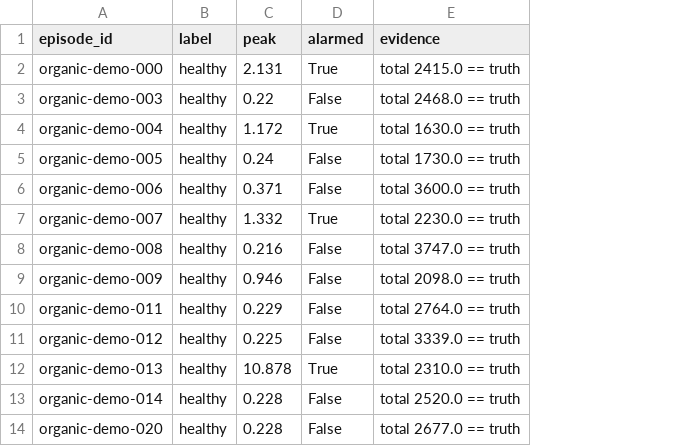
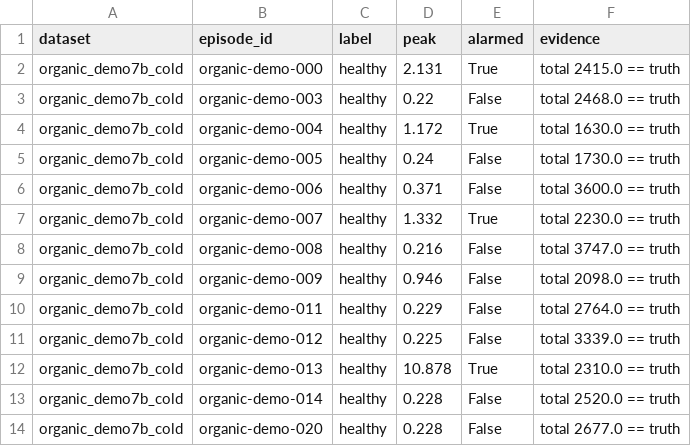
Before and after one commit to sunnydubey1111/agent-trajectory-sentinel, a CSV file: results/tables/organic_hallucination_cold.csv, drawn as a sheet; only a part is shown; the diff names each change by its address in the sheet, - before the commit and + after, or states it on an @@ line.

```diff
--- a/results/tables/organic_hallucination_cold.csv
+++ b/results/tables/organic_hallucination_cold.csv
+column A (dataset), rows 2-14: all organic_demo7b_cold
```
Also changed, not shown: results/tables/organic_hallucination_holdout.csv, results/tables/provoked_fabrication.csv, 36 other files.
